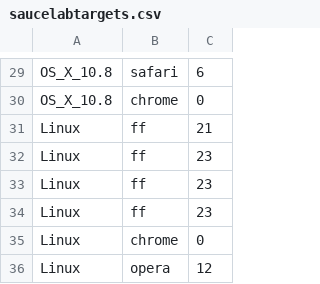
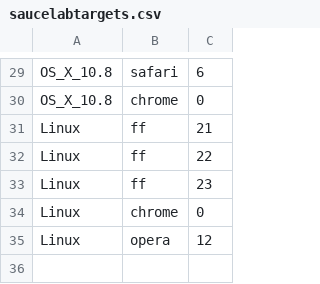
Before and after one commit to eghm/rtools, a CSV file: etc/saucelabtargets.csv, drawn as a sheet; only a part is shown, gaps mark what is left out.

```diff
--- a/etc/saucelabtargets.csv
+++ b/etc/saucelabtargets.csv
@@ -31,4 +31,3 @@ OS_X_10.8,chrome,0
 Linux,ff,21
-Linux,ff,23
-Linux,ff,23
+Linux,ff,22
 Linux,ff,23
```
Also changed, not shown: 7 other files.
